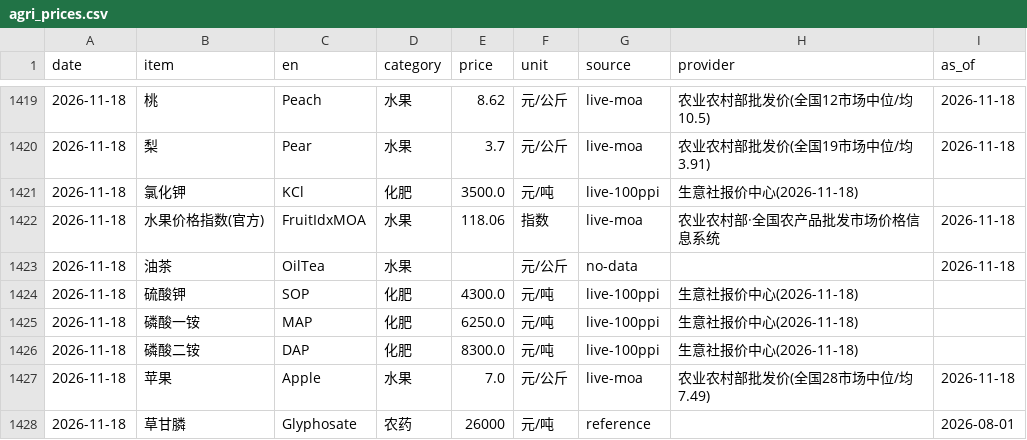
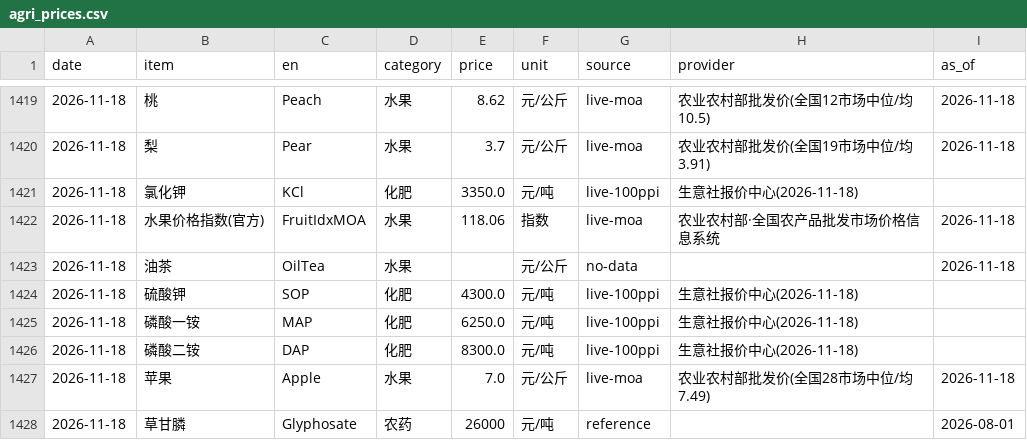
Before and after one commit to fenggg1988/agri-price-tracker, a CSV file: data/agri_prices.csv, drawn as a sheet; only a part is shown, gaps mark what is left out.

```diff
--- a/data/agri_prices.csv
+++ b/data/agri_prices.csv
@@ -1420,3 +1420,3 @@
 2026-11-18,梨,Pear,水果,3.7,元/公斤,live-moa,农业农村部批发价(全国19市场中位/均3.91),2026-11-18
-2026-11-18,氯化钾,KCl,化肥,3500.0,元/吨,live-100ppi,生意社报价中心(2026-11-18),
+2026-11-18,氯化钾,KCl,化肥,3350.0,元/吨,live-100ppi,生意社报价中心(2026-11-18),
 2026-11-18,水果价格指数(官方),FruitIdxMOA,水果,118.06,指数,live-moa,农业农村部·全国农产品批发市场价格信息系统,2026-11-18
```
Also changed, not shown: 4 other files.
